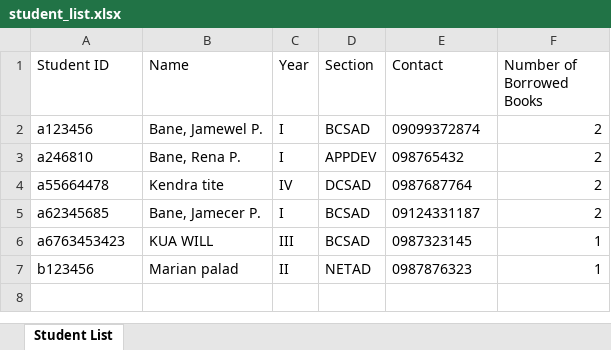
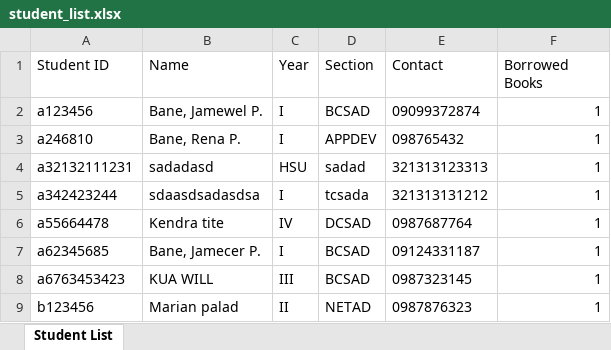
Before and after one commit to PorkAdubuu/lastnato, an Excel workbook: student_list.xlsx, sheet Student List, drawn as a sheet; values as stored, in another font and other column widths than the file's, no borders; addresses are those after the commit; the diff names each change by its address in the sheet, - before the commit and + after, or states it on an @@ line.

```diff
--- a/student_list.xlsx (sheet Student List)
+++ b/student_list.xlsx (sheet Student List)
-F1: Number of Borrowed Books
+F1: Borrowed Books
-F2:F3 (Borrowed Books): 2
+F2:F3 (Borrowed Books): 1
+row 4: a32132111231 | sadadasd | HSU | sadad | 321313123313 | 1
+row 5: a342423244 | sdaasdsadasdsa | I | tcsada | 321313131212 | 1
-F6:F7 (Borrowed Books): 2
+F6:F7 (Borrowed Books): 1
```
Also changed, not shown: 4 other files.
